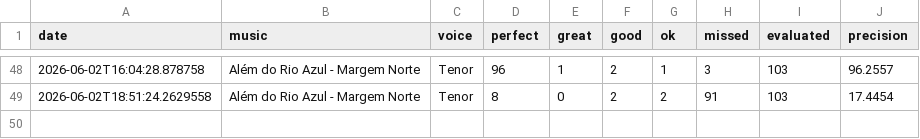
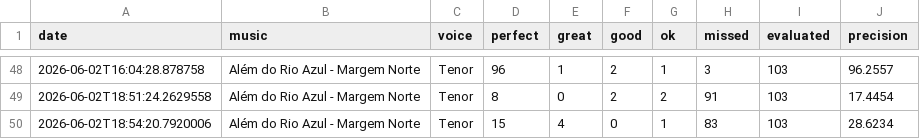
Before and after one commit to seblutzer/alianca_vocal_musics_files, a CSV file: karaoke-history/Eduardo_Lutzer.csv, drawn as a sheet; only a part is shown, gaps mark what is left out; the diff names each change by its address in the sheet, - before the commit and + after, or states it on an @@ line.

Commit message:
Sync karaoke history (merge lines): Eduardo_Lutzer.csv

```diff
--- a/karaoke-history/Eduardo_Lutzer.csv
+++ b/karaoke-history/Eduardo_Lutzer.csv
+row 50: 2026-06-02T18:54:20.7920006 | Além do Rio Azul - Margem Norte | Tenor | 15 | 4 | 0 | 1 | 83 | 103 | 28.6234
```
